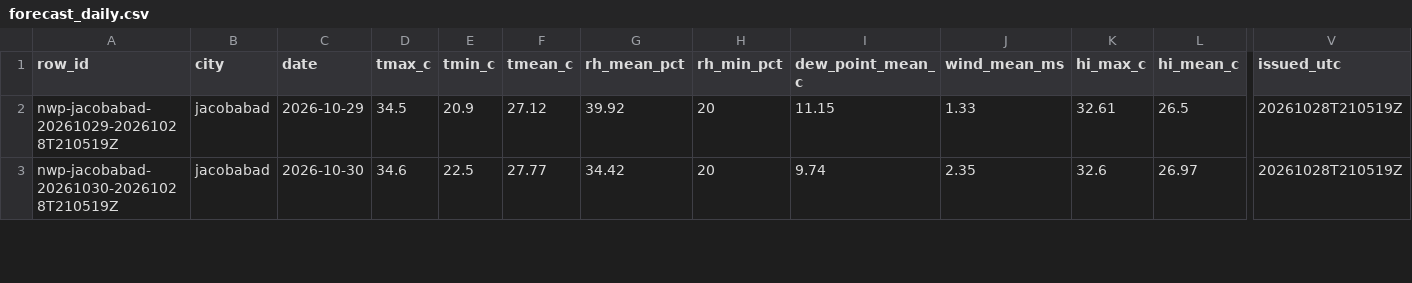
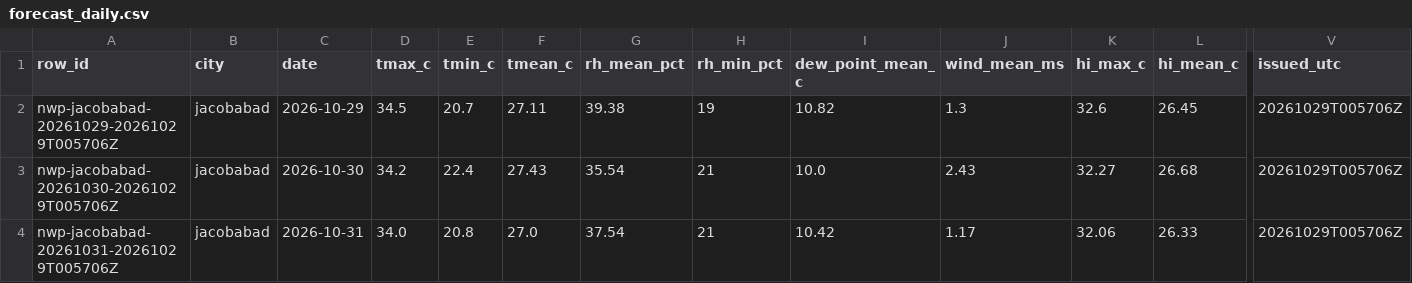
Before and after one commit to laiba2526/heatshield-pakistan, a CSV file: data/gold/forecast_daily.csv, drawn as a sheet; only a part is shown, gaps mark what is left out; rows hold the shown columns only; the diff covers the shown part only; the diff names each change by its address in the sheet, - before the commit and + after, or states it on an @@ line.

```diff
--- a/data/gold/forecast_daily.csv
+++ b/data/gold/forecast_daily.csv
-A2 (row_id): nwp-jacobabad-20261029-20261028T210519Z
+A2 (row_id): nwp-jacobabad-20261029-20261029T005706Z
-E2 (tmin_c): 20.9
+E2 (tmin_c): 20.7
-F2 (tmean_c): 27.12
+F2 (tmean_c): 27.11
-G2 (rh_mean_pct): 39.92
+G2 (rh_mean_pct): 39.38
-H2 (rh_min_pct): 20
+H2 (rh_min_pct): 19
-I2 (dew_point_mean_c): 11.15
+I2 (dew_point_mean_c): 10.82
-J2 (wind_mean_ms): 1.33
+J2 (wind_mean_ms): 1.3
-K2 (hi_max_c): 32.61
+K2 (hi_max_c): 32.6
-L2 (hi_mean_c): 26.5
+L2 (hi_mean_c): 26.45
-V2:V3 (issued_utc): 20261028T210519Z
+V2:V3 (issued_utc): 20261029T005706Z
-A3 (row_id): nwp-jacobabad-20261030-20261028T210519Z
+A3 (row_id): nwp-jacobabad-20261030-20261029T005706Z
-D3 (tmax_c): 34.6
+D3 (tmax_c): 34.2
-E3 (tmin_c): 22.5
+E3 (tmin_c): 22.4
-F3 (tmean_c): 27.77
+F3 (tmean_c): 27.43
-G3 (rh_mean_pct): 34.42
+G3 (rh_mean_pct): 35.54
-H3 (rh_min_pct): 20
+H3 (rh_min_pct): 21
-I3 (dew_point_mean_c): 9.74
+I3 (dew_point_mean_c): 10.0
-J3 (wind_mean_ms): 2.35
+J3 (wind_mean_ms): 2.43
-K3 (hi_max_c): 32.6
+K3 (hi_max_c): 32.27
-L3 (hi_mean_c): 26.97
+L3 (hi_mean_c): 26.68
+row 4: nwp-jacobabad-20261031-20261029T005706Z | jacobabad | 2026-10-31 | 34.0 | 20.8 | 27.0 | 37.54 | 21 | 10.42 | 1.17 | 32.06 | 26.33 | 20261029T005706Z
```
Also changed, not shown: 2 added rows and 99 edited cells elsewhere in this file, data/gold/heat_daily.csv, data/gold/predictions.csv, 11 other files.
